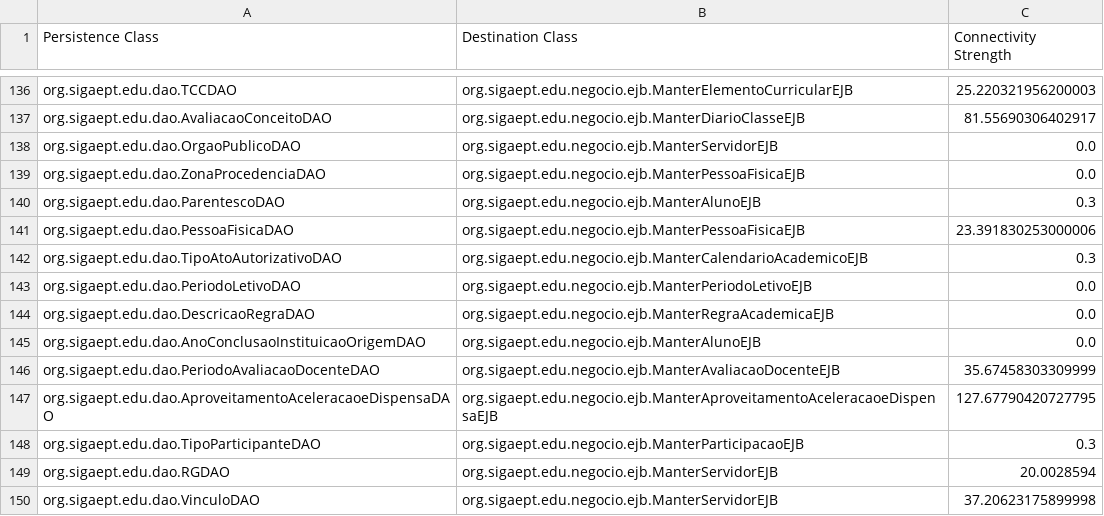
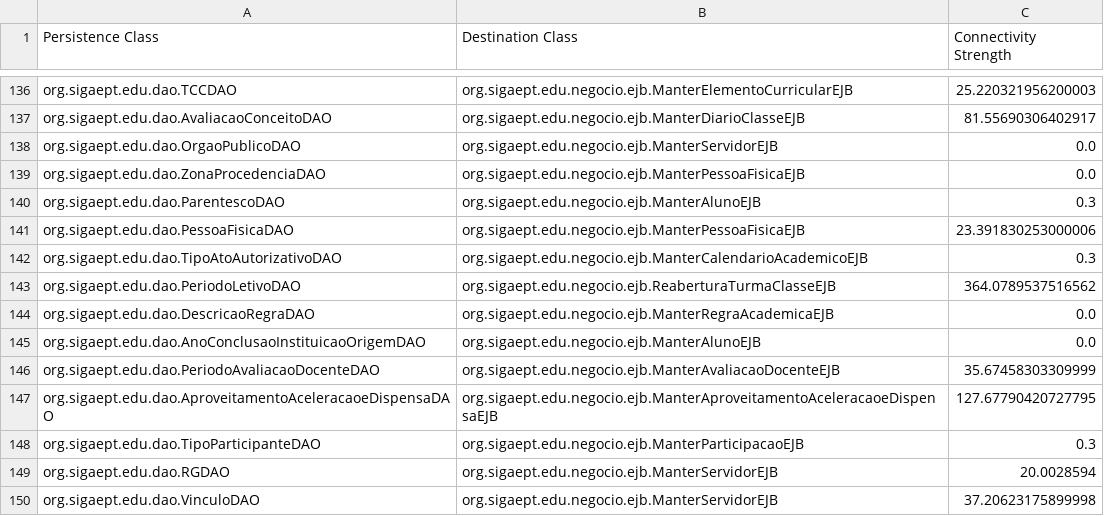
Before and after one commit to aborgesrodrigues/hierarchical-clustering, a CSV file: resources/persistence_migration.csv, drawn as a sheet; only a part is shown, gaps mark what is left out.

```diff
--- a/resources/persistence_migration.csv
+++ b/resources/persistence_migration.csv
@@ -142,3 +142,3 @@ org.sigaept.edu.dao.PessoaFisicaDAO;org.sigaept.edu.negocio.ejb.ManterPessoaFisi
 org.sigaept.edu.dao.TipoAtoAutorizativoDAO;org.sigaept.edu.negocio.ejb.ManterCalendarioAcademicoEJB;0.3
-org.sigaept.edu.dao.PeriodoLetivoDAO;org.sigaept.edu.negocio.ejb.ManterPeriodoLetivoEJB;0.0
+org.sigaept.edu.dao.PeriodoLetivoDAO;org.sigaept.edu.negocio.ejb.ReaberturaTurmaClasseEJB;364.0789537516562
 org.sigaept.edu.dao.DescricaoRegraDAO;org.sigaept.edu.negocio.ejb.ManterRegraAcademicaEJB;0.0
```
Also changed, not shown: resources/connection_strength.csv, 22 other files.
